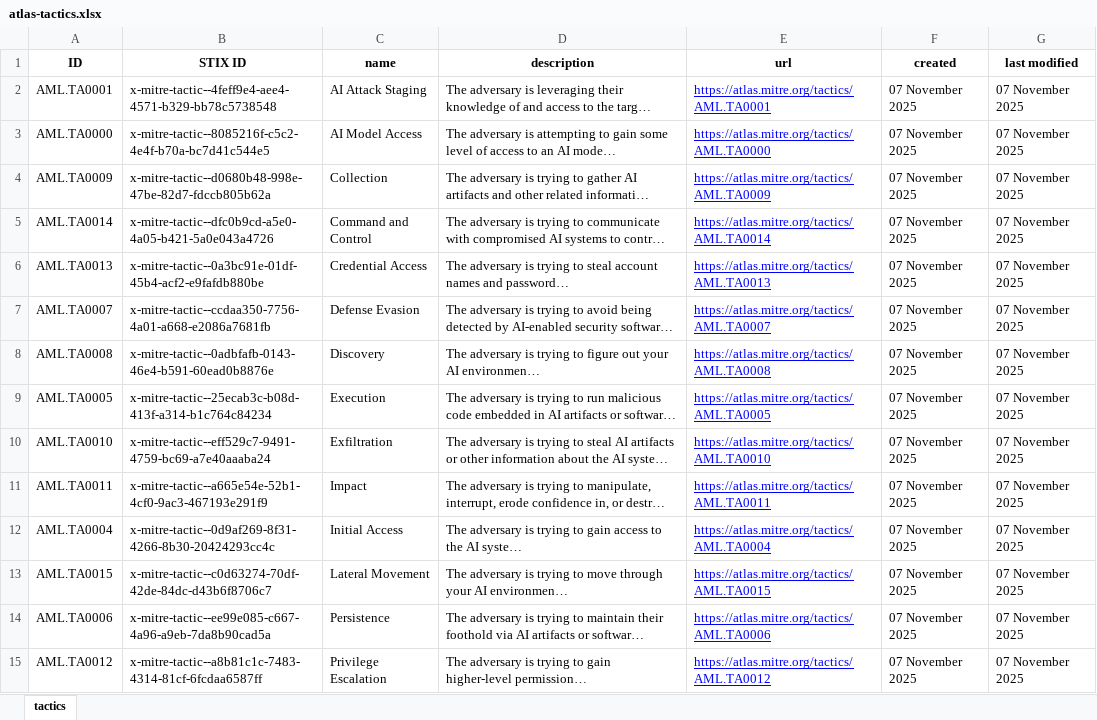
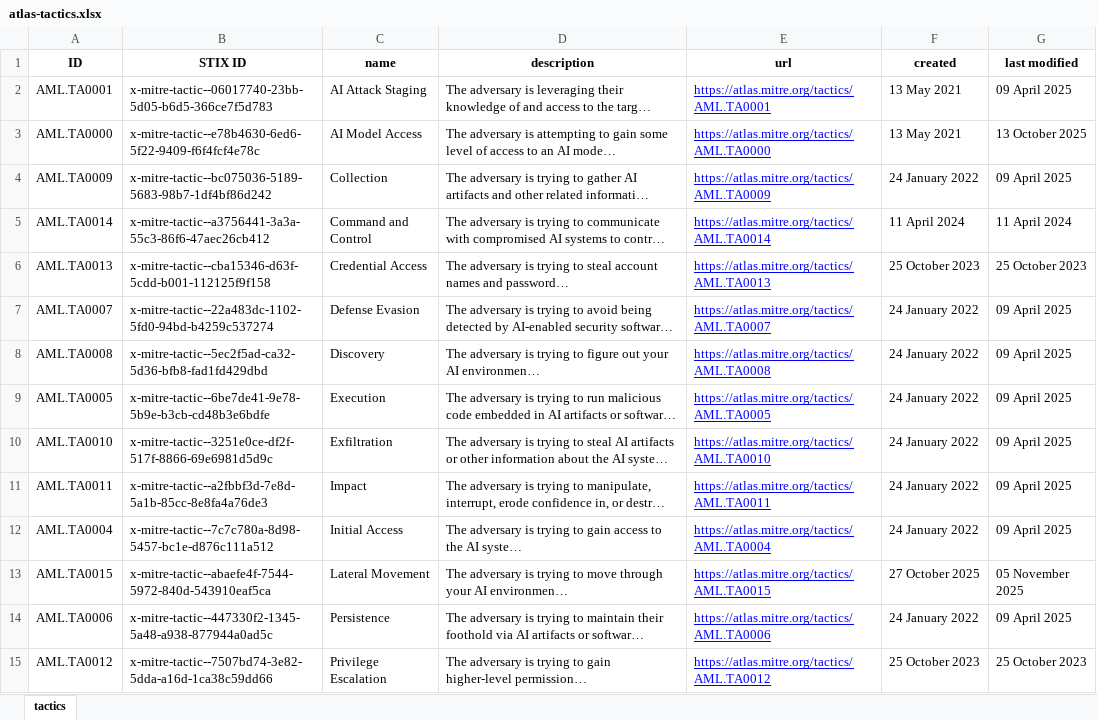
Before and after one commit to mitre-atlas/atlas-website, an Excel workbook: public/excel-files/atlas-tactics.xlsx, sheet tactics, drawn as a sheet; only a part is shown; long unchanged cells end in …; values as stored, in another font and other column widths than the file's, no borders; the diff covers the shown part only; the diff names each change by its address in the sheet, - before the commit and + after, or states it on an @@ line.

```diff
--- a/public/excel-files/atlas-tactics.xlsx (sheet tactics)
+++ b/public/excel-files/atlas-tactics.xlsx (sheet tactics)
-B2 (STIX ID): x-mitre-tactic--4feff9e4-aee4-4571-b329-bb78c5738548
+B2 (STIX ID): x-mitre-tactic--06017740-23bb-5d05-b6d5-366ce7f5d783
-F2:F3 (created): 07 November 2025
+F2:F3 (created): 13 May 2021
-G2 (last modified): 07 November 2025
+G2 (last modified): 09 April 2025
-B3 (STIX ID): x-mitre-tactic--8085216f-c5c2-4e4f-b70a-bc7d41c544e5
+B3 (STIX ID): x-mitre-tactic--e78b4630-6ed6-5f22-9409-f6f4fcf4e78c
-G3 (last modified): 07 November 2025
+G3 (last modified): 13 October 2025
-B4 (STIX ID): x-mitre-tactic--d0680b48-998e-47be-82d7-fdccb805b62a
+B4 (STIX ID): x-mitre-tactic--bc075036-5189-5683-98b7-1df4bf86d242
-F4 (created): 07 November 2025
+F4 (created): 24 January 2022
-G4 (last modified): 07 November 2025
+G4 (last modified): 09 April 2025
-B5 (STIX ID): x-mitre-tactic--dfc0b9cd-a5e0-4a05-b421-5a0e043a4726
+B5 (STIX ID): x-mitre-tactic--a3756441-3a3a-55c3-86f6-47aec26cb412
-F5 (created): 07 November 2025
+F5 (created): 11 April 2024
-G5 (last modified): 07 November 2025
+G5 (last modified): 11 April 2024
-B6 (STIX ID): x-mitre-tactic--0a3bc91e-01df-45b4-acf2-e9fafdb880be
+B6 (STIX ID): x-mitre-tactic--cba15346-d63f-5cdd-b001-112125f9f158
-F6 (created): 07 November 2025
+F6 (created): 25 October 2023
-G6 (last modified): 07 November 2025
+G6 (last modified): 25 October 2023
-B7 (STIX ID): x-mitre-tactic--ccdaa350-7756-4a01-a668-e2086a7681fb
+B7 (STIX ID): x-mitre-tactic--22a483dc-1102-5fd0-94bd-b4259c537274
-F7:F12 (created): 07 November 2025
+F7:F12 (created): 24 January 2022
-G7:G12 (last modified): 07 November 2025
+G7:G12 (last modified): 09 April 2025
-B8 (STIX ID): x-mitre-tactic--0adbfafb-0143-46e4-b591-60ead0b8876e
+B8 (STIX ID): x-mitre-tactic--5ec2f5ad-ca32-5d36-bfb8-fad1fd429dbd
-B9 (STIX ID): x-mitre-tactic--25ecab3c-b08d-413f-a314-b1c764c84234
+B9 (STIX ID): x-mitre-tactic--6be7de41-9e78-5b9e-b3cb-cd48b3e6bdfe
-B10 (STIX ID): x-mitre-tactic--eff529c7-9491-4759-bc69-a7e40aaaba24
+B10 (STIX ID): x-mitre-tactic--3251e0ce-df2f-517f-8866-69e6981d5d9c
-B11 (STIX ID): x-mitre-tactic--a665e54e-52b1-4cf0-9ac3-467193e291f9
+B11 (STIX ID): x-mitre-tactic--a2fbbf3d-7e8d-5a1b-85cc-8e8fa4a76de3
-B12 (STIX ID): x-mitre-tactic--0d9af269-8f31-4266-8b30-20424293cc4c
+B12 (STIX ID): x-mitre-tactic--7c7c780a-8d98-5457-bc1e-d876c111a512
-B13 (STIX ID): x-mitre-tactic--c0d63274-70df-42de-84dc-d43b6f8706c7
+B13 (STIX ID): x-mitre-tactic--abaefe4f-7544-5972-840d-543910eaf5ca
-F13 (created): 07 November 2025
+F13 (created): 27 October 2025
-G13 (last modified): 07 November 2025
+G13 (last modified): 05 November 2025
-B14 (STIX ID): x-mitre-tactic--ee99e085-c667-4a96-a9eb-7da8b90cad5a
+B14 (STIX ID): x-mitre-tactic--447330f2-1345-5a48-a938-877944a0ad5c
-F14 (created): 07 November 2025
+F14 (created): 24 January 2022
-G14 (last modified): 07 November 2025
+G14 (last modified): 09 April 2025
-B15 (STIX ID): x-mitre-tactic--a8b81c1c-7483-4314-81cf-6fcdaa6587ff
+B15 (STIX ID): x-mitre-tactic--7507bd74-3e82-5dda-a16d-1ca38c59dd66
-F15 (created): 07 November 2025
+F15 (created): 25 October 2023
-G15 (last modified): 07 November 2025
+G15 (last modified): 25 October 2023
```
Also changed, not shown: 6 edited cells elsewhere in this sheet, public/excel-files/atlas-matrices.xlsx, public/excel-files/atlas-mitigations.xlsx, 22 other files.
